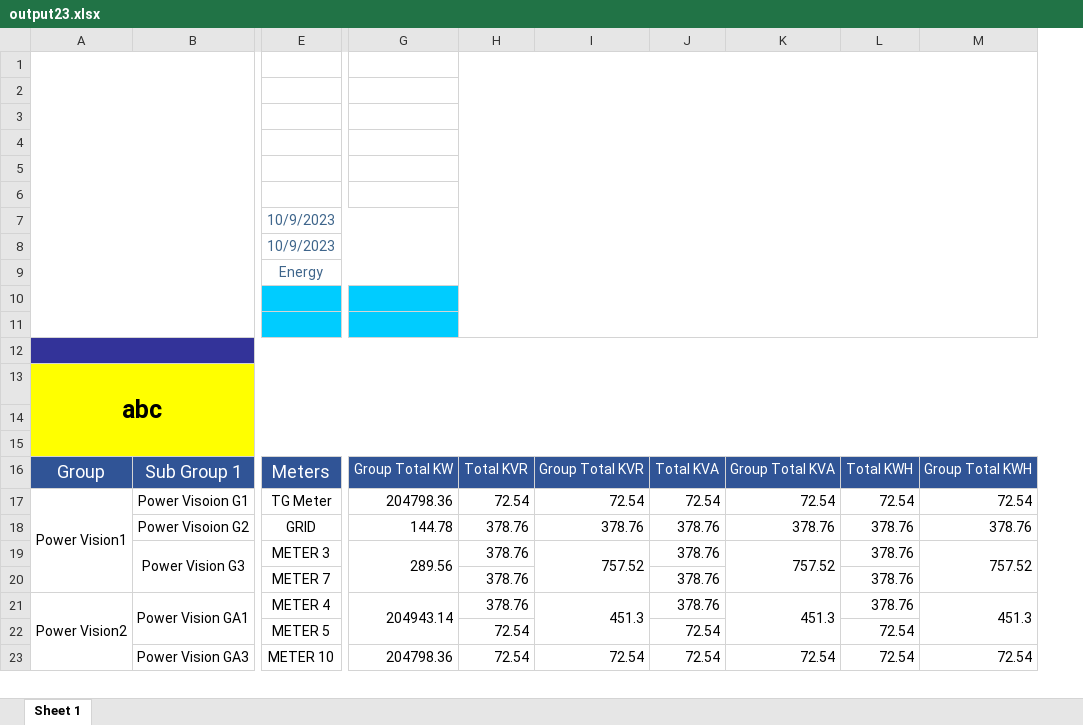
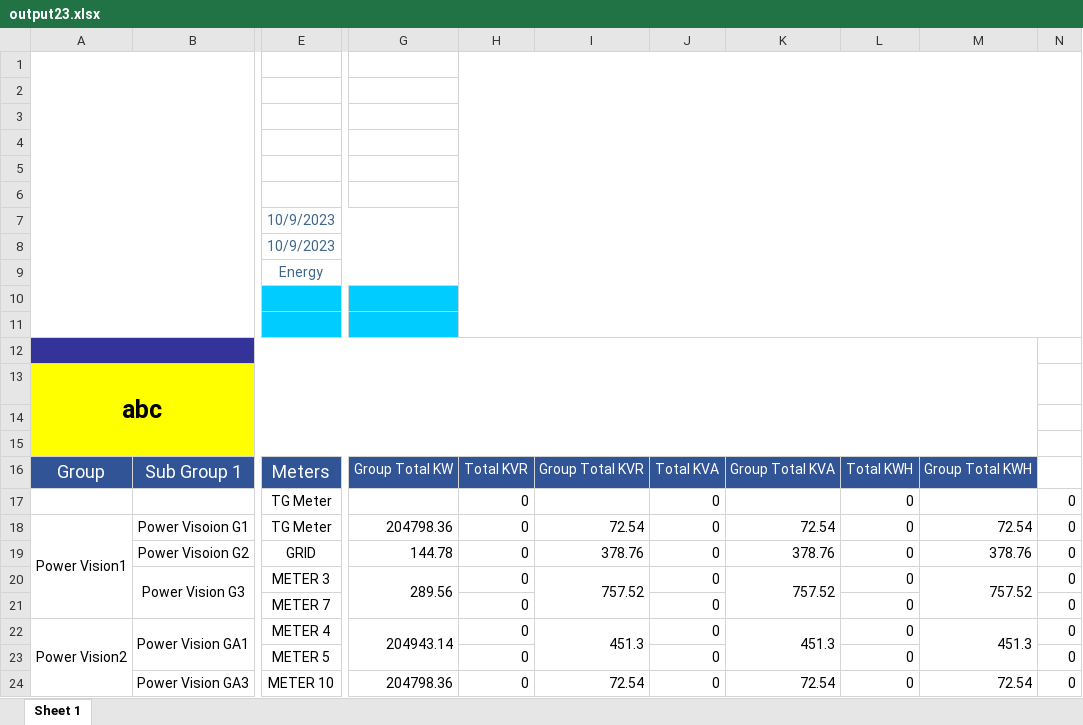
Before and after one commit to coder-Rit/excel-report, an Excel workbook: output23.xlsx, sheet Sheet 1, drawn as a sheet; only a part is shown, gaps mark what is left out; values as stored, in another font and other column widths than the file's, no borders; charts and pictures not drawn; removed rows and columns are numbered as before the commit, all else as after; rows hold the shown columns only; the diff names each change by its address in the sheet, - before the commit and + after, or states it on an @@ line.

Commit message:
data0.maxChildDepth ===0&&data0.maxChildDepth ===0

```diff
--- a/output23.xlsx (sheet Sheet 1)
+++ b/output23.xlsx (sheet Sheet 1)
-column H, rows 16-23: Total KVR | 72.54 | 378.76 | 378.76 | 378.76 | 378.76 | 72.54 | 72.54
+column H, row 16: Total KVR; rows 18-24: all 0
-column J, rows 16-23: Total KVA | 72.54 | 378.76 | 378.76 | 378.76 | 378.76 | 72.54 | 72.54
+column J, row 16: Total KVA; rows 18-24: all 0
-column L, rows 16-23: Total KWH | 72.54 | 378.76 | 378.76 | 378.76 | 378.76 | 72.54 | 72.54
+column L, row 16: Total KWH; rows 18-24: all 0
+column N, rows 18-24: all 0
+row 17:  |  | TG Meter |  | 0 |  | 0 |  | 0 |  | 0
```
Also changed, not shown: 1 other file.
